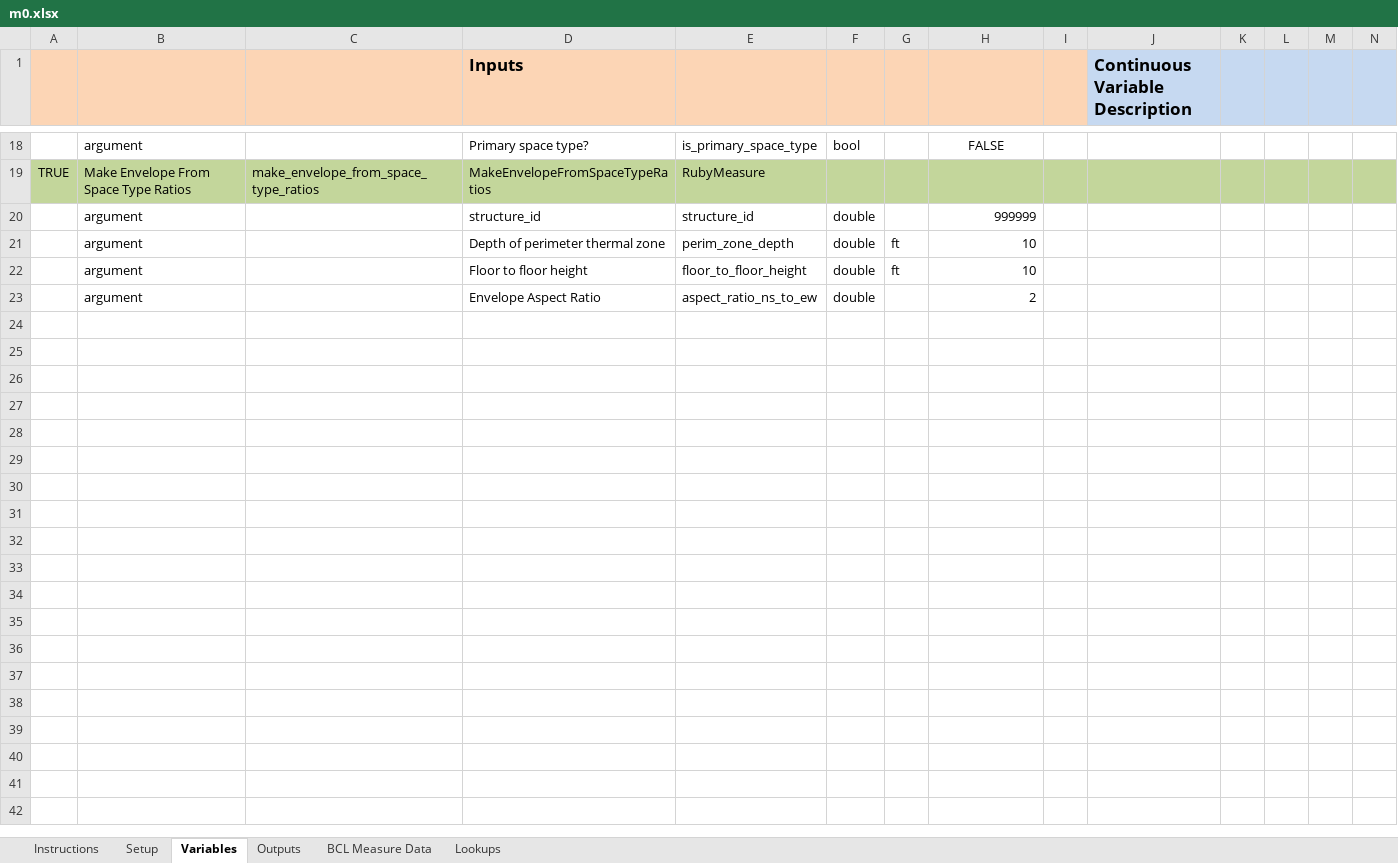
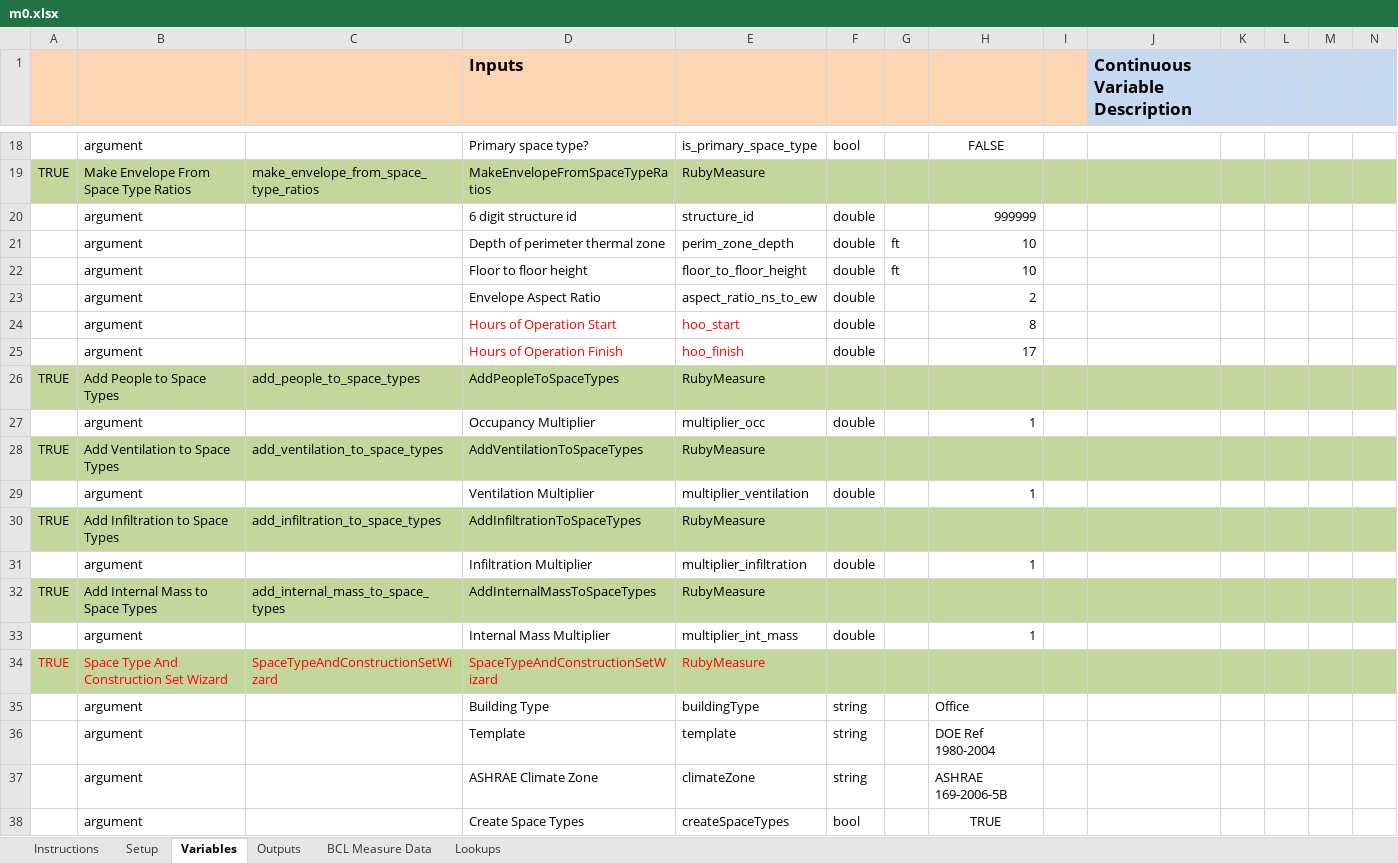
Before and after one commit to NREL/OpenStudio-analysis-spreadsheet, an Excel workbook: projects/m0.xlsx, sheet Variables, drawn as a sheet; only a part is shown, gaps mark what is left out; values as stored, in another font and other column widths than the file's, no borders; rows hold the shown columns only; the diff covers the shown part only; the diff names each change by its address in the sheet, - before the commit and + after, or states it on an @@ line.

Commit message:
added most measures prior to hvac to spreadsheet
I still need to add swh, exhaust, and exterior lights once I finish
those measures.

```diff
--- a/projects/m0.xlsx (sheet Variables)
+++ b/projects/m0.xlsx (sheet Variables)
-D20 (Inputs): structure_id
+D20 (Inputs): 6 digit structure id
+row 24:  | argument |  | Hours of Operation Start | hoo_start | double |  | 8
+row 25:  | argument |  | Hours of Operation Finish | hoo_finish | double |  | 17
+row 26: TRUE | Add People to Space Types | add_people_to_space_types | AddPeopleToSpaceTypes | RubyMeasure
+row 27:  | argument |  | Occupancy Multiplier | multiplier_occ | double |  | 1
+row 28: TRUE | Add Ventilation to Space Types | add_ventilation_to_space_types | AddVentilationToSpaceTypes | RubyMeasure
+row 29:  | argument |  | Ventilation Multiplier | multiplier_ventilation | double |  | 1
+row 30: TRUE | Add Infiltration to Space Types | add_infiltration_to_space_types | AddInfiltrationToSpaceTypes | RubyMeasure
+row 31:  | argument |  | Infiltration Multiplier | multiplier_infiltration | double |  | 1
+row 32: TRUE | Add Internal Mass to Space Types | add_internal_mass_to_space_types | AddInternalMassToSpaceTypes | RubyMeasure
+row 33:  | argument |  | Internal Mass Multiplier | multiplier_int_mass | double |  | 1
+row 34: TRUE | Space Type And Construction Set Wizard | SpaceTypeAndConstructionSetWizard | SpaceTypeAndConstructionSetWizard | RubyMeasure
+row 35:  | argument |  | Building Type | buildingType | string |  | Office
+row 36:  | argument |  | Template | template | string |  | DOE Ref 1980-2004
+row 37:  | argument |  | ASHRAE Climate Zone | climateZone | string |  | ASHRAE 169-2006-5B
+row 38:  | argument |  | Create Space Types | createSpaceTypes | bool |  | TRUE
```
Also changed, not shown: 17 added rows elsewhere in this sheet.
